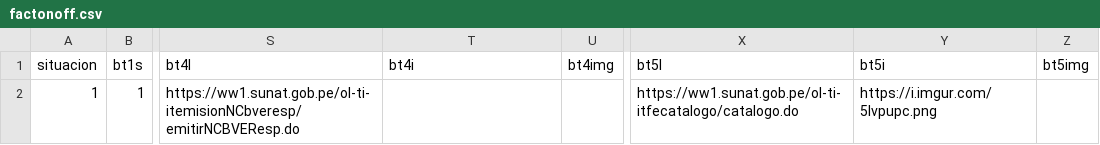
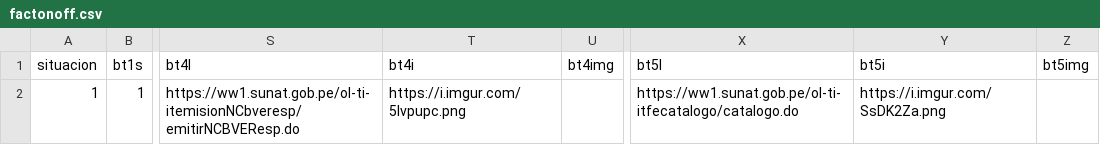
Before and after one commit to justintxu/repo, a CSV file: data/factonoff.csv, drawn as a sheet; only a part is shown, gaps mark what is left out; the diff names each change by its address in the sheet, - before the commit and + after, or states it on an @@ line.

Commit message:
Update factonoff.csv

```diff
--- a/data/factonoff.csv
+++ b/data/factonoff.csv
-T2 (bt4i): (empty)
+T2 (bt4i): https://i.imgur.com/5lvpupc.png
-Y2 (bt5i): https://i.imgur.com/5lvpupc.png
+Y2 (bt5i): https://i.imgur.com/SsDK2Za.png
```
